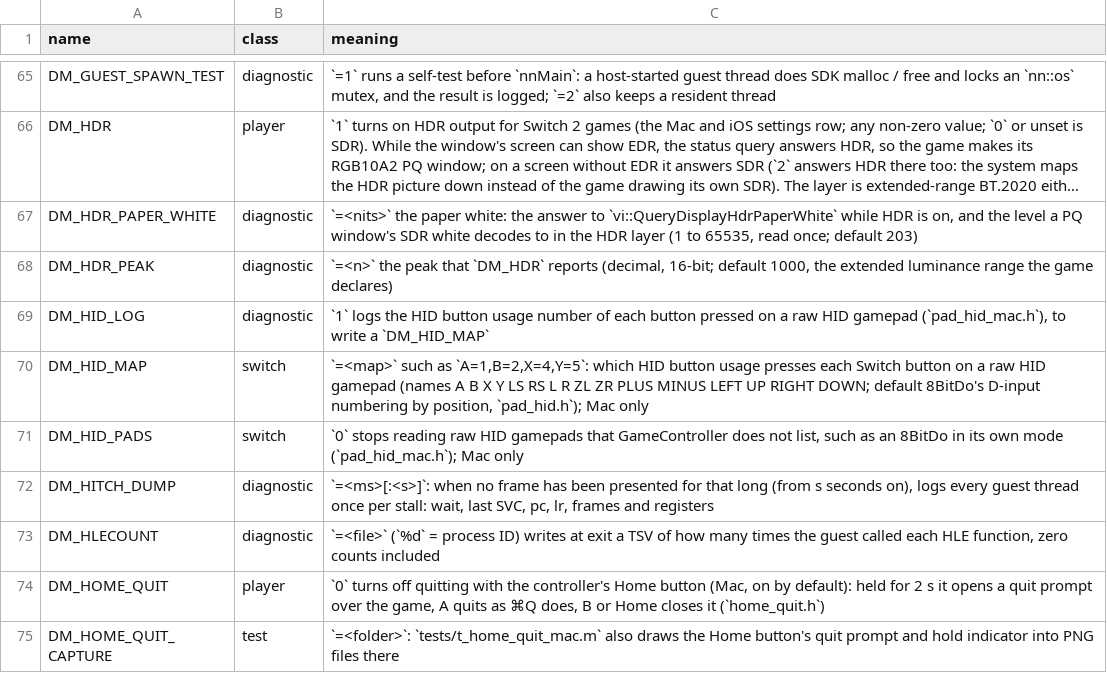
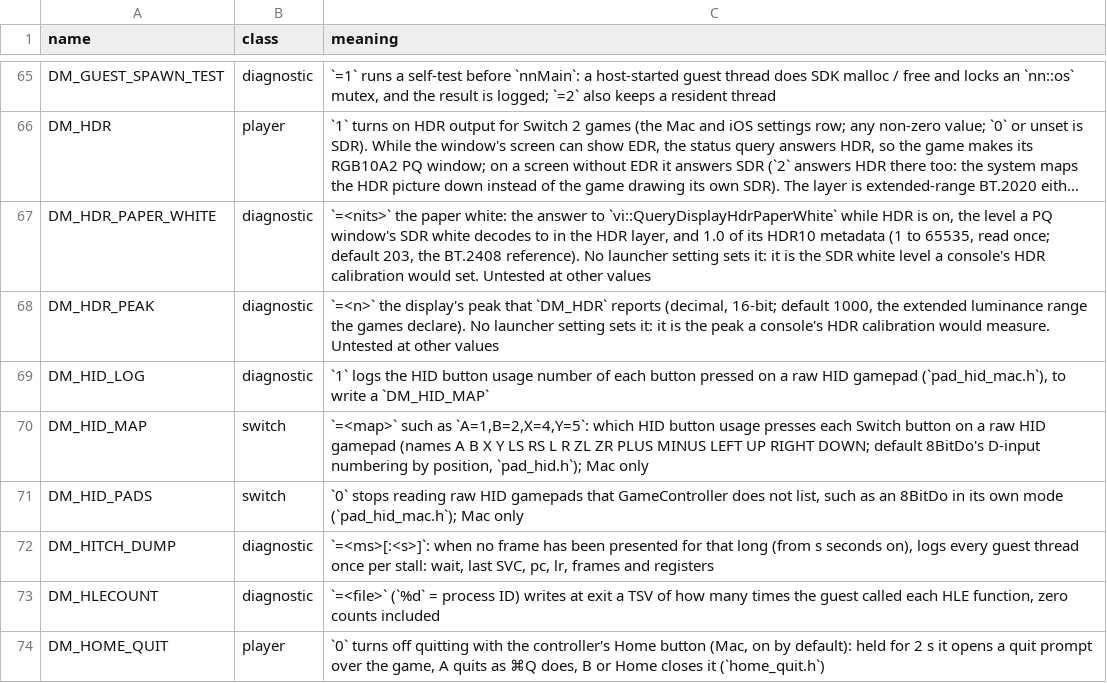
Before and after one commit to beecrepaldi-afk/nxnative, a TSV file: docs/env_switches.tsv, drawn as a sheet; only a part is shown, gaps mark what is left out; the shorter side is filled out with more unchanged rows; long unchanged cells end in …; the diff names each change by its address in the sheet, - before the commit and + after, or states it on an @@ line.

```diff
--- a/docs/env_switches.tsv
+++ b/docs/env_switches.tsv
-C67 (meaning): …is on, and the level a PQ window's SDR white decodes to in the HDR layer (1 to 65535, read once; default 203)
+C67 (meaning): …is on, the level a PQ window's SDR white decodes to in the HDR layer, and 1.0 of its HDR10 metadata (1 to 65535, read once; default 203, the BT.2408 reference). No launcher setting sets it: it is the SDR white level a console's HDR calibration would set. Untested at other values
-C68 (meaning): `=<n>` the peak that `DM_HDR` reports (decimal, 16-bit; default 1000, the extended luminance range the game declares)
+C68 (meaning): `=<n>` the display's peak that `DM_HDR` reports (decimal, 16-bit; default 1000, the extended luminance range the games declare). No launcher setting sets it: it is the peak a console's HDR calibration would measure. Untested at other values
```
Also changed, not shown: 4 other files.
